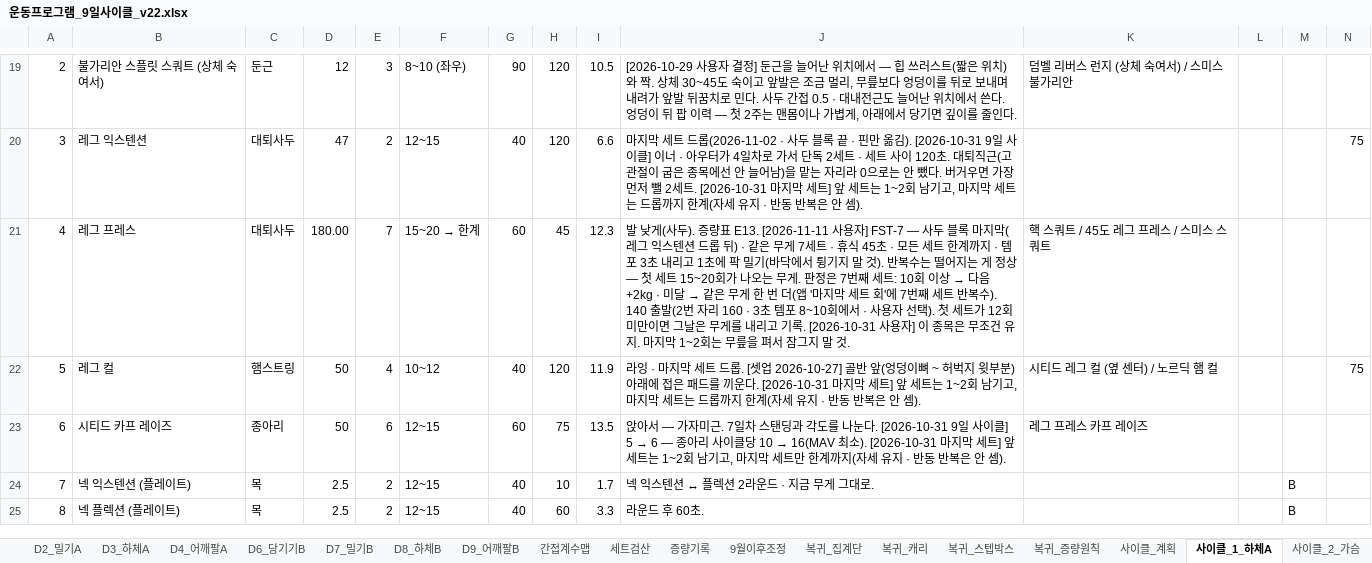
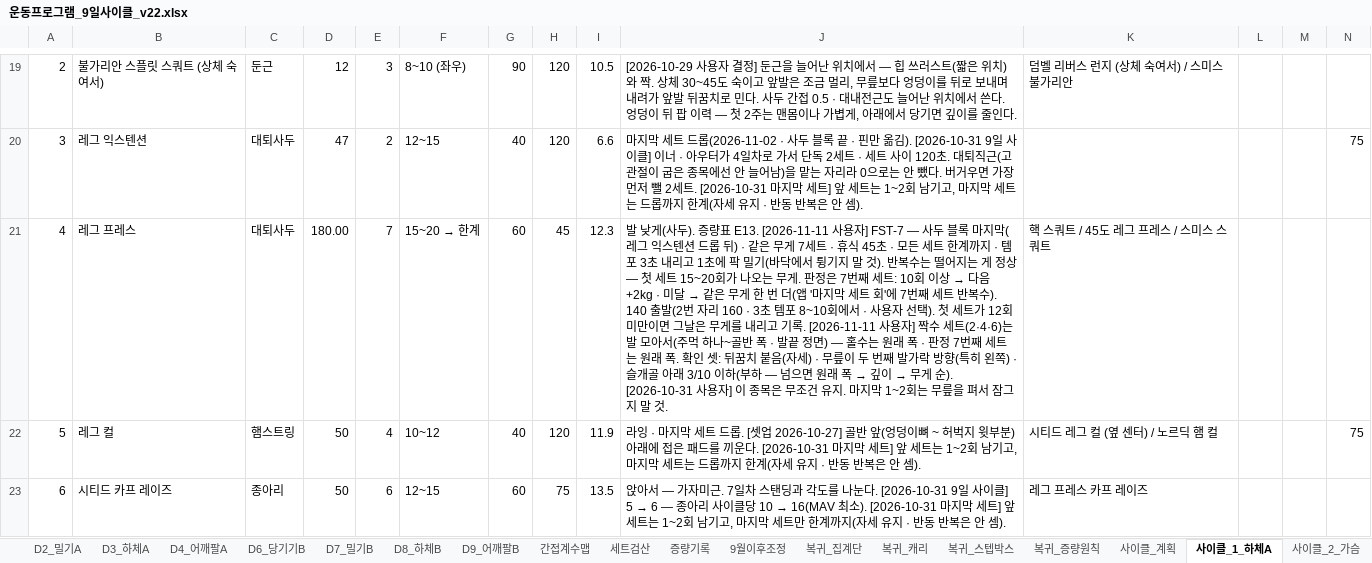
Before and after one commit to ktmffl-max/health1234, an Excel workbook: 운동프로그램_9일사이클_v22.xlsx, sheet 사이클_1_하체A, drawn as a sheet; only a part is shown, gaps mark what is left out; the shorter side is filled out with more unchanged rows; values as stored, in another font and other column widths than the file's, no borders; the diff names each change by its address in the sheet, - before the commit and + after, or states it on an @@ line.

```diff
--- a/운동프로그램_9일사이클_v22.xlsx (sheet 사이클_1_하체A)
+++ b/운동프로그램_9일사이클_v22.xlsx (sheet 사이클_1_하체A)
@@ J21: …기록. [2026-10-31 사용자… → …기록. [2026-11-11 사용자] 짝수 세트(2·4·6)는 발 모아서(주먹 하나~골반 폭 · 발끝 정면) — 홀수는 원래 폭 · 판정 7번째 세트는 원래 폭. 확인 셋: 뒤꿈치 붙음(자세) · 무릎이 두 번째 발가락 방향(특히 왼쪽) · 슬개골 아래 3/10 이하(부하 — 넘으면 원래 폭 → 깊이 → 무게 순). [2026-10-31 사용자… @@
```
Also changed, not shown: 2 other files.
